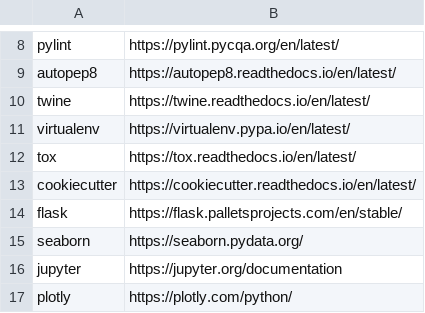
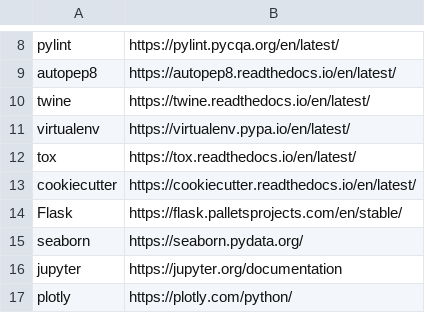
Before and after one commit to arjbarber/pipim, a CSV file: backend/documentations.csv, drawn as a sheet; only a part is shown, gaps mark what is left out.

```diff
--- a/backend/documentations.csv
+++ b/backend/documentations.csv
@@ -13,3 +13,3 @@ tox,https://tox.readthedocs.io/en/latest/
 cookiecutter,https://cookiecutter.readthedocs.io/en/latest/
-flask,https://flask.palletsprojects.com/en/stable/
+Flask,https://flask.palletsprojects.com/en/stable/
 seaborn,https://seaborn.pydata.org/
```
Also changed, not shown: 3 other files.
